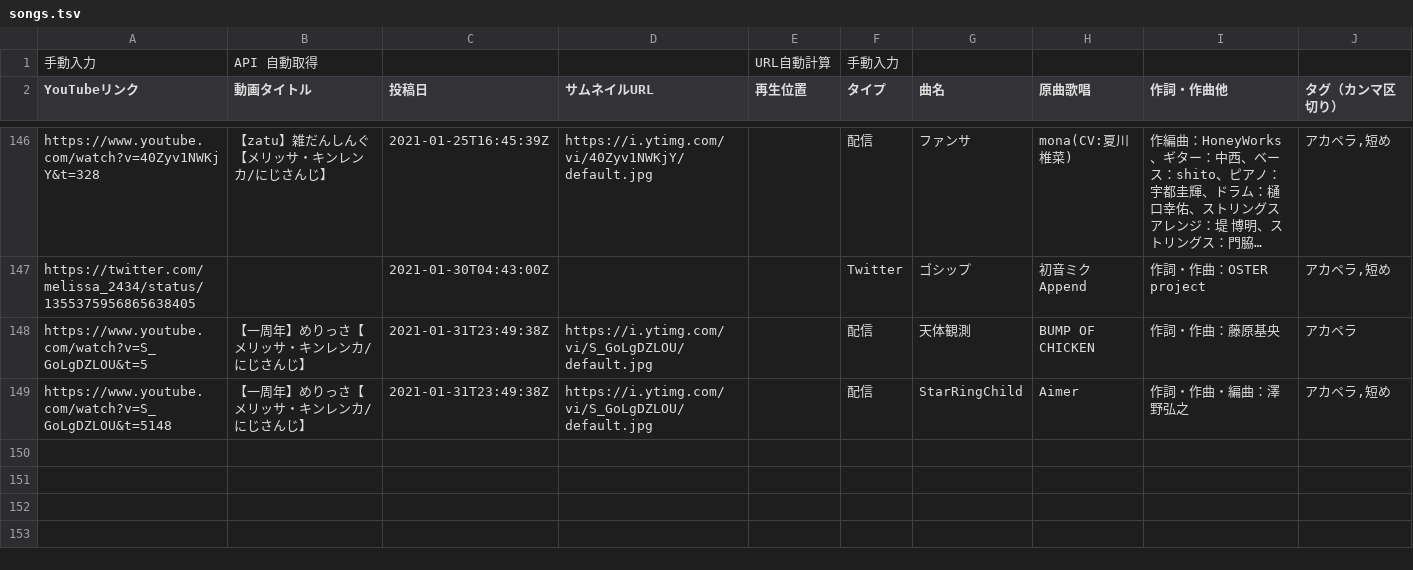
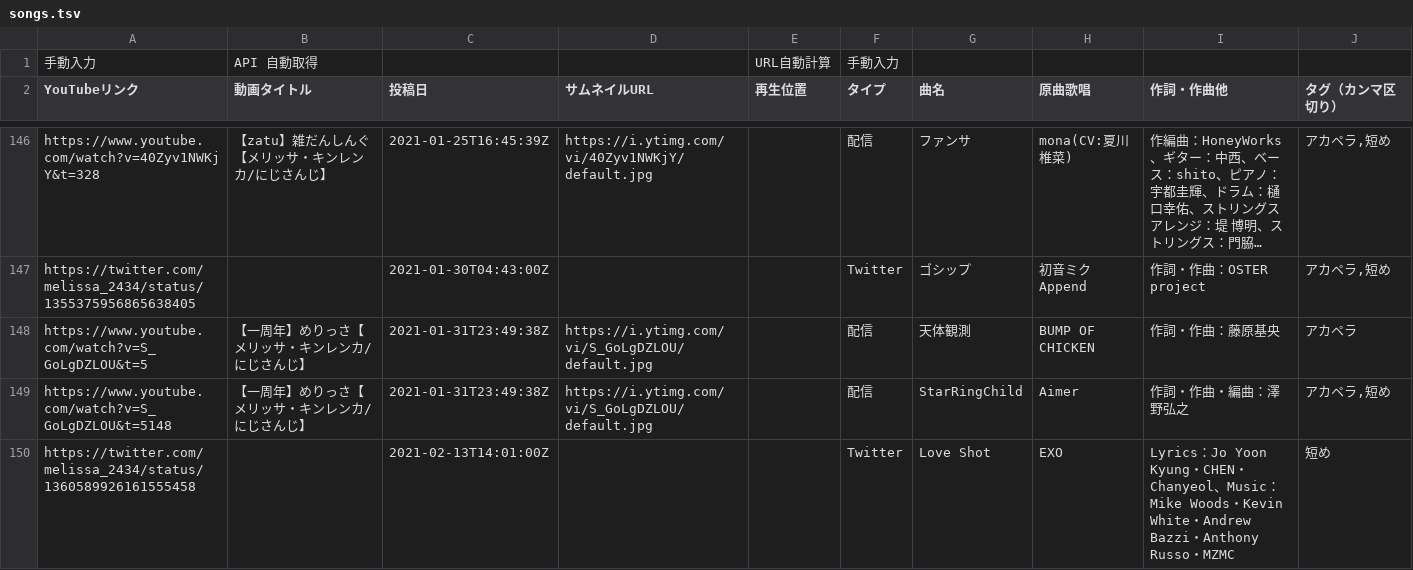
Before and after one commit to typewriter/meliuta, a TSV file: web/public/songs.tsv, drawn as a sheet; only a part is shown, gaps mark what is left out; long unchanged cells end in …; the diff names each change by its address in the sheet, - before the commit and + after, or states it on an @@ line.

Commit message:
Add song (tweetId: 1360589926161555458)

```diff
--- a/web/public/songs.tsv
+++ b/web/public/songs.tsv
+row 150: https://twitter.com/melissa_2434/status/1360589926161555458 |  | 2021-02-13T14:01:00Z |  |  | Twitter | Love Shot | EXO | Lyrics：Jo Yoon Kyung・CHEN・Chanyeol、Music：Mike Woods・Kevin White・Andrew Bazzi・Anthony Russo・MZMC | 短め
```
